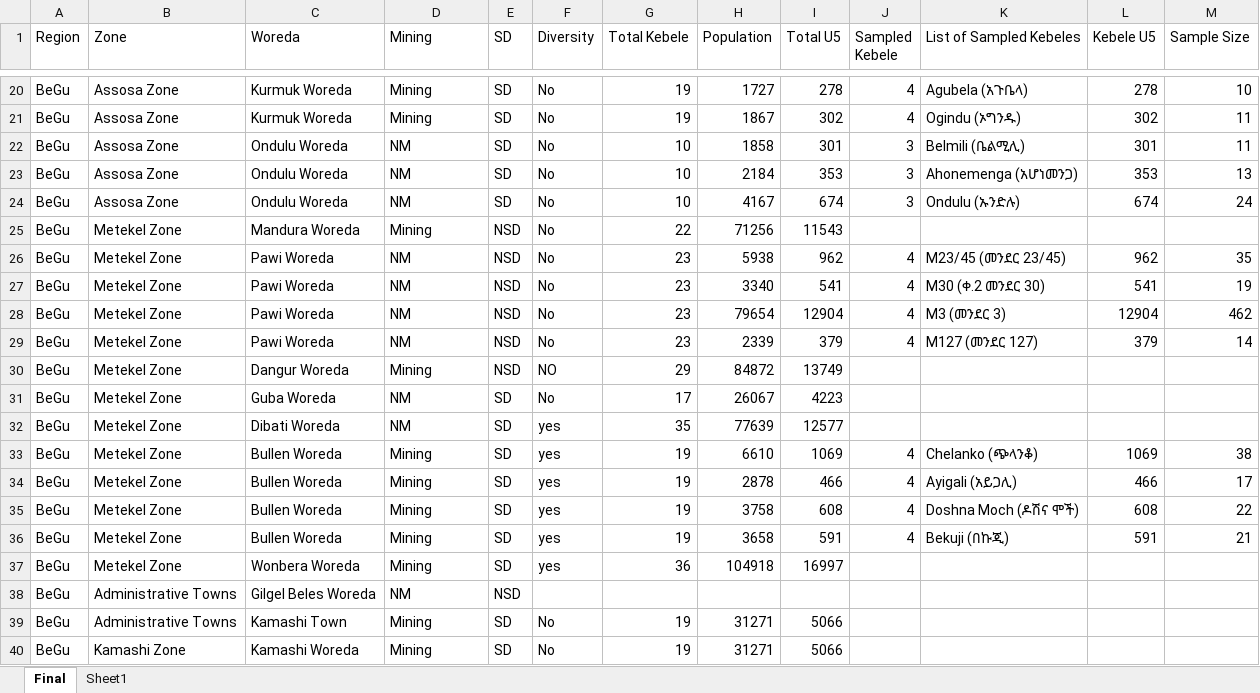
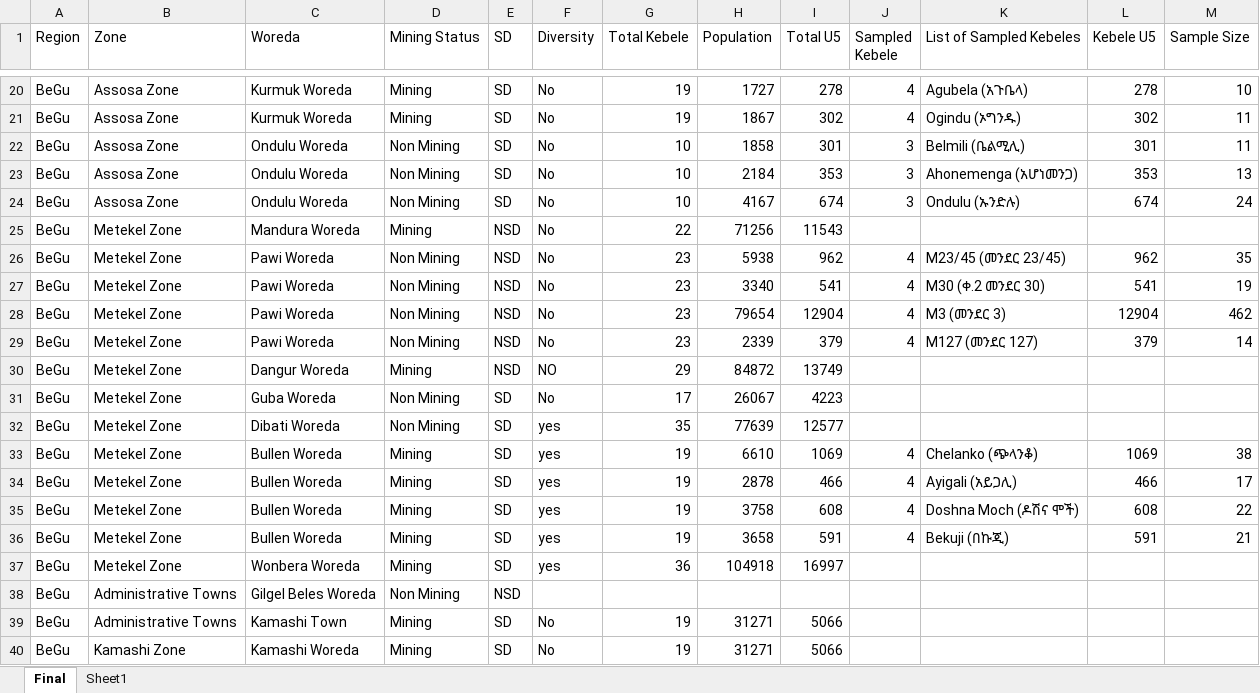
Before and after one commit to cbg11/Population-visualizer, an Excel workbook: population.xlsx, sheet Final, drawn as a sheet; only a part is shown, gaps mark what is left out; values as stored, in another font and other column widths than the file's, no borders; the diff covers the shown part only; the diff names each change by its address in the sheet, - before the commit and + after, or states it on an @@ line.

```diff
--- a/population.xlsx (sheet Final)
+++ b/population.xlsx (sheet Final)
-D1: Mining
+D1: Mining Status
-D22:D24 (Mining Status): NM
+D22:D24 (Mining Status): Non Mining
-D26:D29 (Mining Status): NM
+D26:D29 (Mining Status): Non Mining
-D31:D32 (Mining Status): NM
+D31:D32 (Mining Status): Non Mining
-D38 (Mining Status): NM
+D38 (Mining Status): Non Mining
```
Also changed, not shown: 21 edited cells elsewhere in this sheet, 1 other file.
